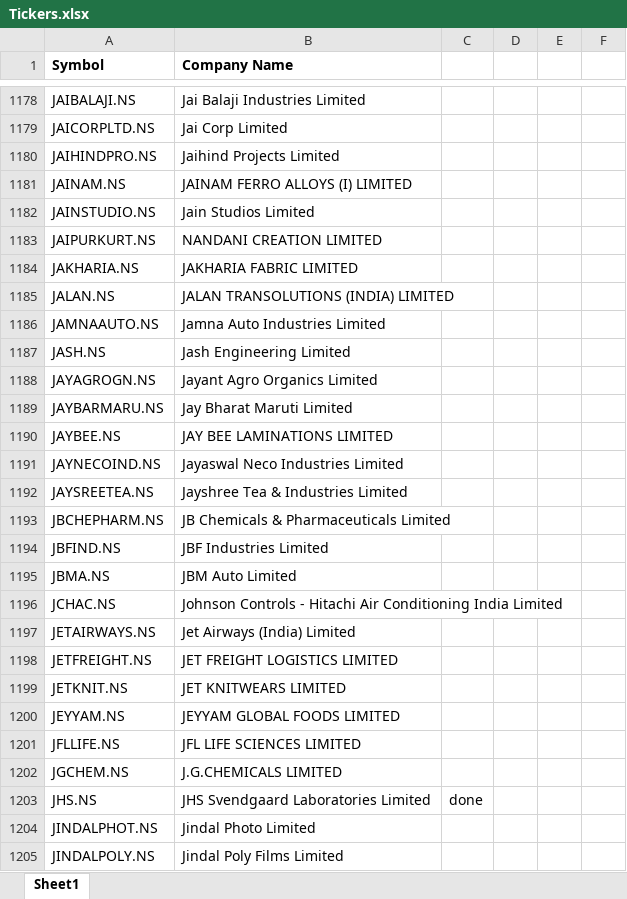
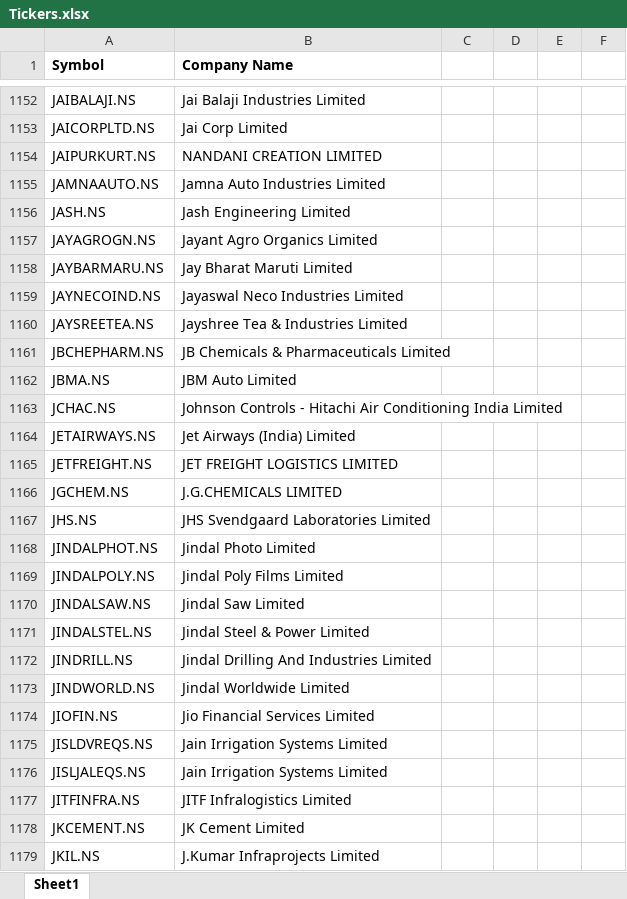
Before and after one commit to Swathi-hub-1/portfolio-analysis-dashboard, an Excel workbook: Tickers.xlsx, sheet Sheet1, drawn as a sheet; only a part is shown, gaps mark what is left out; the shorter side is filled out with more unchanged rows; values as stored, in another font and other column widths than the file's, no borders; conditional formats not drawn; removed rows and columns are numbered as before the commit, all else as after; the diff covers the shown part only; the diff names each change by its address in the sheet, - before the commit and + after, or states it on an @@ line.

```diff
--- a/Tickers.xlsx (sheet Sheet1)
+++ b/Tickers.xlsx (sheet Sheet1)
-row 1180: JAIHINDPRO.NS | Jaihind Projects Limited
-row 1181: JAINAM.NS | JAINAM FERRO ALLOYS (I) LIMITED
-row 1182: JAINSTUDIO.NS | Jain Studios Limited
-row 1184: JAKHARIA.NS | JAKHARIA FABRIC LIMITED
-row 1185: JALAN.NS | JALAN TRANSOLUTIONS (INDIA) LIMITED
-row 1190: JAYBEE.NS | JAY BEE LAMINATIONS LIMITED
-row 1194: JBFIND.NS | JBF Industries Limited
-row 1199: JETKNIT.NS | JET KNITWEARS LIMITED
-row 1200: JEYYAM.NS | JEYYAM GLOBAL FOODS LIMITED
-row 1201: JFLLIFE.NS | JFL LIFE SCIENCES LIMITED
-C1167: done
+C1167: (empty)
```
Also changed, not shown: 26 removed rows and 4 edited cells elsewhere in this sheet, 1 other file.
